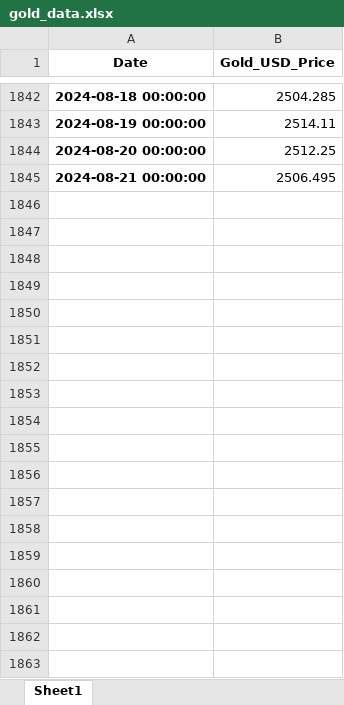
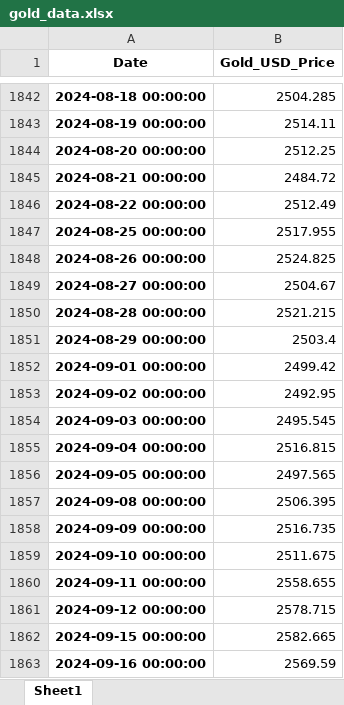
Before and after one commit to Emirtatlici/CommodityInvestmentTracker-CIT, an Excel workbook: gold_data.xlsx, sheet Sheet1, drawn as a sheet; only a part is shown, gaps mark what is left out; values as stored, in another font and other column widths than the file's, no borders; the diff covers the shown part only; the diff names each change by its address in the sheet, - before the commit and + after, or states it on an @@ line.

```diff
--- a/gold_data.xlsx (sheet Sheet1)
+++ b/gold_data.xlsx (sheet Sheet1)
-B1845 (Gold_USD_Price): 2506.495
+B1845 (Gold_USD_Price): 2484.72
+row 1846: 2024-08-22 00:00:00 | 2512.49
+row 1847: 2024-08-25 00:00:00 | 2517.955
+row 1848: 2024-08-26 00:00:00 | 2524.825
+row 1849: 2024-08-27 00:00:00 | 2504.67
+row 1850: 2024-08-28 00:00:00 | 2521.215
+row 1851: 2024-08-29 00:00:00 | 2503.4
+row 1852: 2024-09-01 00:00:00 | 2499.42
+row 1853: 2024-09-02 00:00:00 | 2492.95
+row 1854: 2024-09-03 00:00:00 | 2495.545
+row 1855: 2024-09-04 00:00:00 | 2516.815
+row 1856: 2024-09-05 00:00:00 | 2497.565
+row 1857: 2024-09-08 00:00:00 | 2506.395
+row 1858: 2024-09-09 00:00:00 | 2516.735
+row 1859: 2024-09-10 00:00:00 | 2511.675
+row 1860: 2024-09-11 00:00:00 | 2558.655
+row 1861: 2024-09-12 00:00:00 | 2578.715
+row 1862: 2024-09-15 00:00:00 | 2582.665
+row 1863: 2024-09-16 00:00:00 | 2569.59
```
Also changed, not shown: 10 added rows elsewhere in this sheet, silver_data.xlsx, 4 other files.
